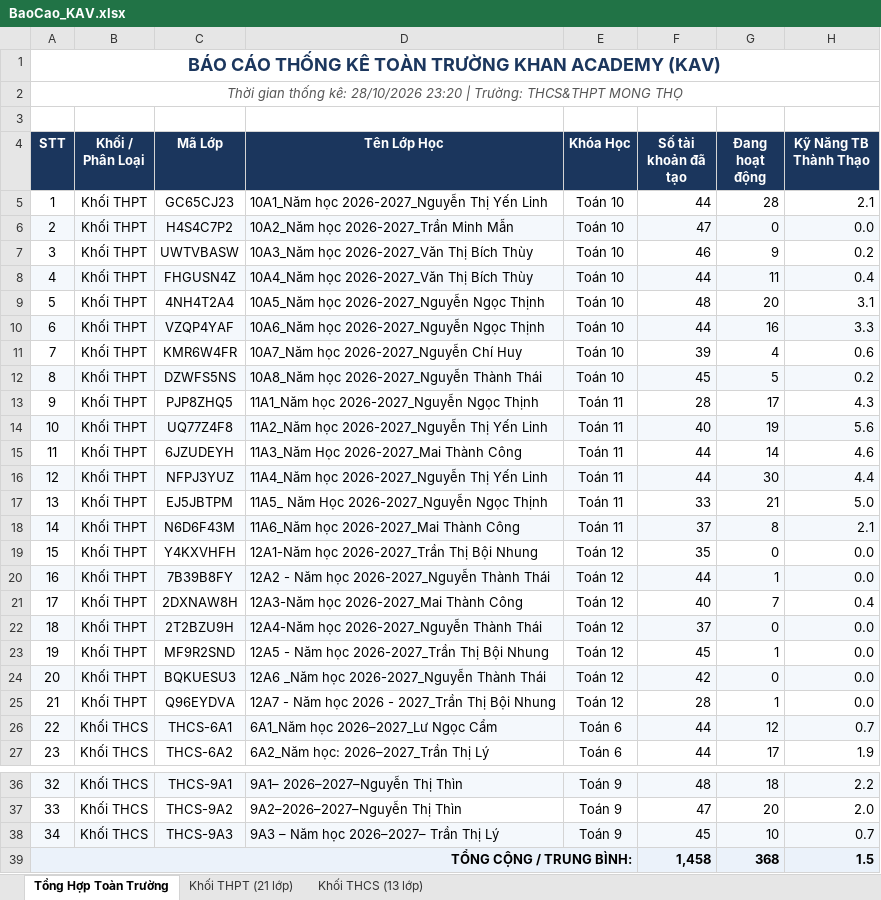
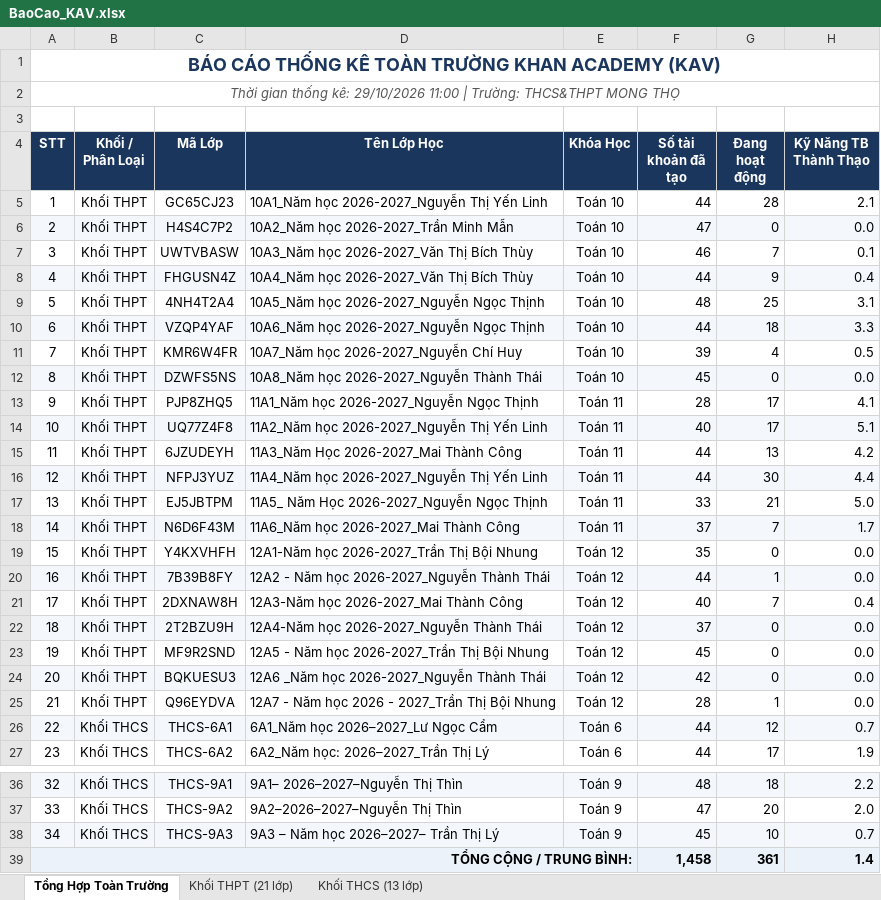
Before and after one commit to thanhthaiagu/kav-report, an Excel workbook: BaoCao_KAV.xlsx, sheet Tổng Hợp Toàn Trường, drawn as a sheet; only a part is shown, gaps mark what is left out; values as stored, in another font and other column widths than the file's, no borders; the diff names each change by its address in the sheet, - before the commit and + after, or states it on an @@ line.

```diff
--- a/BaoCao_KAV.xlsx (sheet Tổng Hợp Toàn Trường)
+++ b/BaoCao_KAV.xlsx (sheet Tổng Hợp Toàn Trường)
-A2 (STT): …thống kê: 28/10/2026 23:20 | Trường:…
+A2 (STT): …thống kê: 29/10/2026 11:00 | Trường:…
-G7 (Đang hoạt động): 9
+G7 (Đang hoạt động): 7
-H7 (Kỹ Năng TB Thành Thạo): 0.2
+H7 (Kỹ Năng TB Thành Thạo): 0.1
-G8 (Đang hoạt động): 11
+G8 (Đang hoạt động): 9
-G9 (Đang hoạt động): 20
+G9 (Đang hoạt động): 25
-G10 (Đang hoạt động): 16
+G10 (Đang hoạt động): 18
-H11 (Kỹ Năng TB Thành Thạo): 0.6
+H11 (Kỹ Năng TB Thành Thạo): 0.5
-G12 (Đang hoạt động): 5
+G12 (Đang hoạt động): 0
-H12 (Kỹ Năng TB Thành Thạo): 0.2
+H12 (Kỹ Năng TB Thành Thạo): 0.0
-H13 (Kỹ Năng TB Thành Thạo): 4.3
+H13 (Kỹ Năng TB Thành Thạo): 4.1
-G14 (Đang hoạt động): 19
+G14 (Đang hoạt động): 17
-H14 (Kỹ Năng TB Thành Thạo): 5.6
+H14 (Kỹ Năng TB Thành Thạo): 5.1
-G15 (Đang hoạt động): 14
+G15 (Đang hoạt động): 13
-H15 (Kỹ Năng TB Thành Thạo): 4.6
+H15 (Kỹ Năng TB Thành Thạo): 4.2
-G18 (Đang hoạt động): 8
+G18 (Đang hoạt động): 7
-H18 (Kỹ Năng TB Thành Thạo): 2.1
+H18 (Kỹ Năng TB Thành Thạo): 1.7
-G23 (Đang hoạt động): 1
+G23 (Đang hoạt động): 0
-G39 (Đang hoạt động): 368
+G39 (Đang hoạt động): 361
-H39 (Kỹ Năng TB Thành Thạo): 1.5
+H39 (Kỹ Năng TB Thành Thạo): 1.4
```
Also changed, not shown: sheet Khối THPT (21 lớp), sheet Khối THCS (13 lớp).
